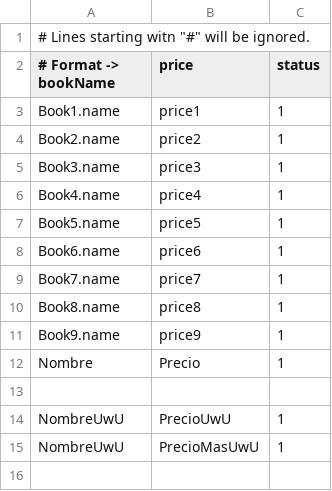
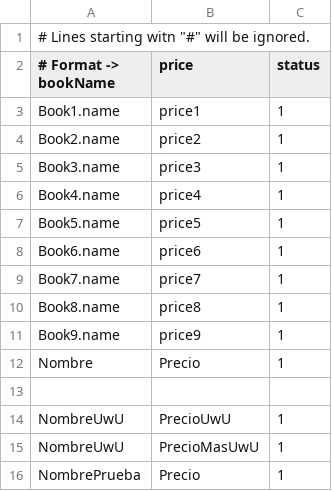
Before and after one commit to MauroGonzalez51/CPP, a CSV file: Code/ArchivosRelated/.CSV/books.csv, drawn as a sheet.

```diff
--- a/Code/ArchivosRelated/.CSV/books.csv
+++ b/Code/ArchivosRelated/.CSV/books.csv
@@ -15 +15,2 @@ NombreUwU,PrecioUwU,1
 NombreUwU,PrecioMasUwU,1
+NombrePrueba,Precio,1
```
Also changed, not shown: 2 other files.
